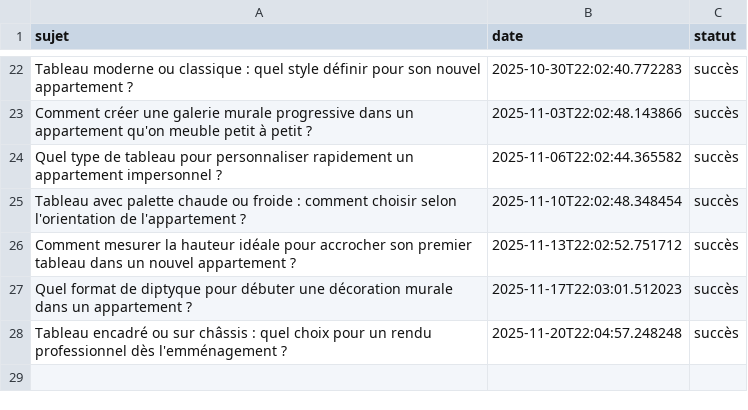
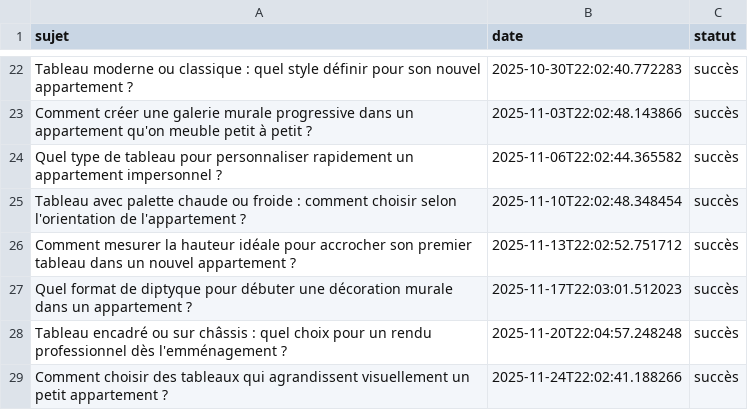
Before and after one commit to Metalosmose21/Appartement-3, a CSV file: sujets_traites.csv, drawn as a sheet; only a part is shown, gaps mark what is left out; the diff names each change by its address in the sheet, - before the commit and + after, or states it on an @@ line.

```diff
--- a/sujets_traites.csv
+++ b/sujets_traites.csv
+row 29: Comment choisir des tableaux qui agrandissent visuellement un petit appartement ? | 2025-11-24T22:02:41.188266 | succès
```
Also changed, not shown: sujets.csv.
